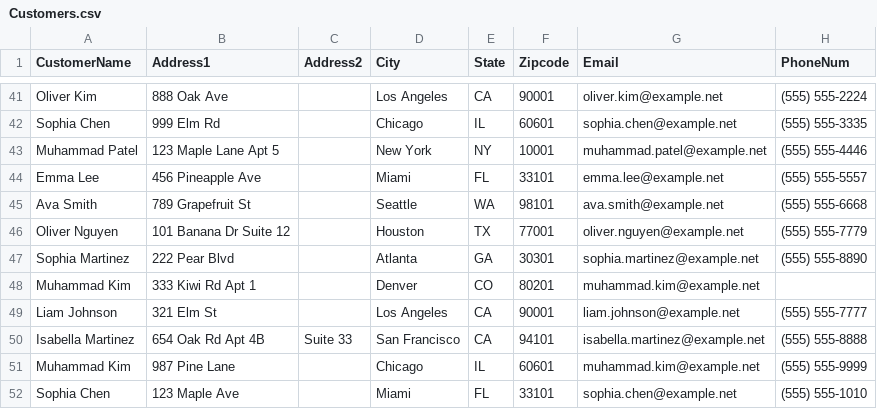
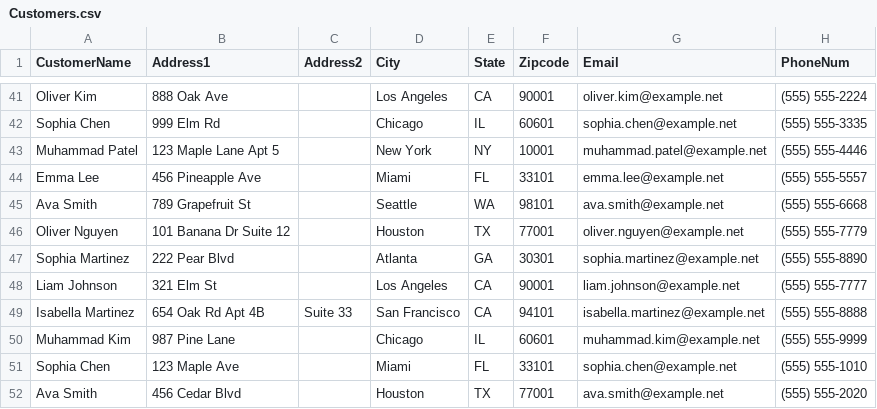
Before and after one commit to silverrosepetal/data, a CSV file: Customers.csv, drawn as a sheet; only a part is shown, gaps mark what is left out; the shorter side is filled out with more unchanged rows.

Commit message:
Update Customers.csv

```diff
--- a/Customers.csv
+++ b/Customers.csv
@@ -47,3 +47,2 @@ Oliver Nguyen,101 Banana Dr Suite 12,,Houston,TX,77001,oliver.nguyen@example.net
 Sophia Martinez,222 Pear Blvd,,Atlanta,GA,30301,sophia.martinez@example.net,(555) 555-8890
-Muhammad Kim,333 Kiwi Rd Apt 1,,Denver,CO,80201,muhammad.kim@example.net
 Liam Johnson,321 Elm St,,Los Angeles,CA,90001,liam.johnson@example.net,(555) 555-7777
```
